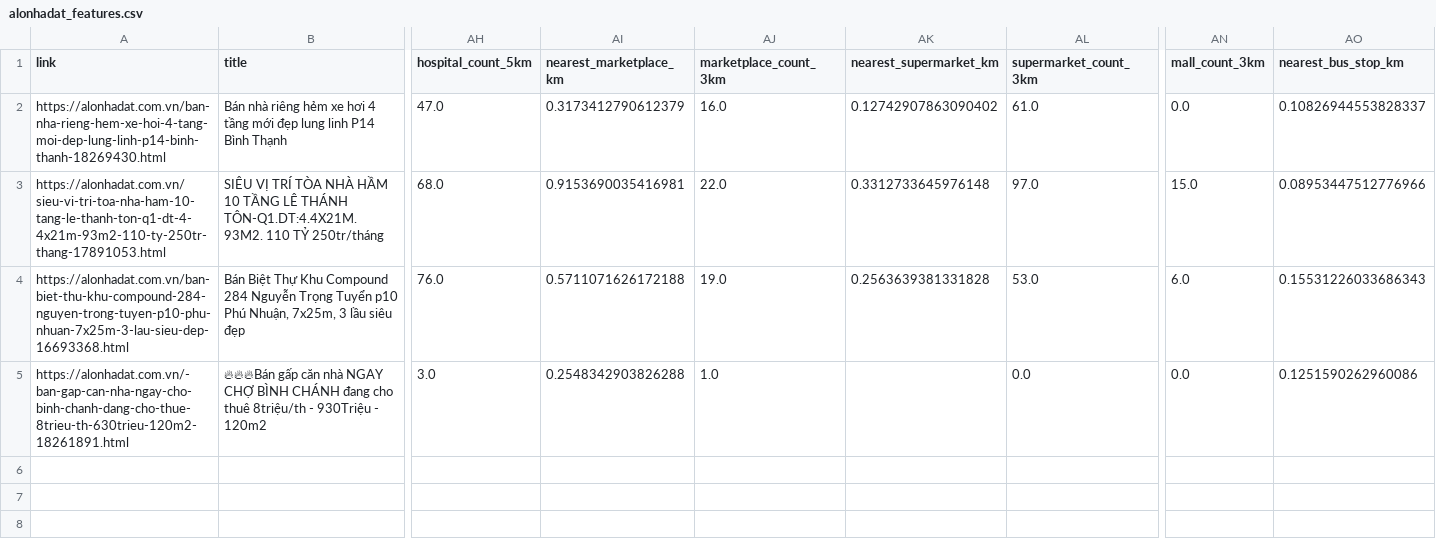
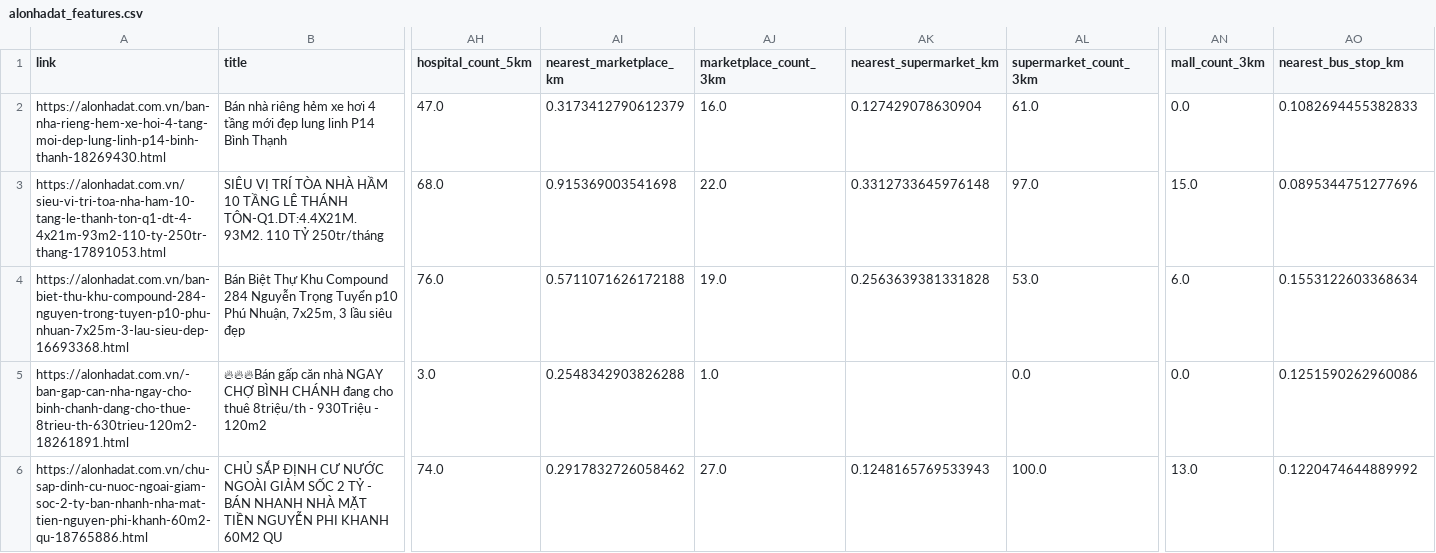
Before and after one commit to Lenhan231/Real-Estate-Valuation, a CSV file: data/processed/alonhadat_features.csv, drawn as a sheet; only a part is shown, gaps mark what is left out; rows hold the shown columns only; the diff names each change by its address in the sheet, - before the commit and + after, or states it on an @@ line.

```diff
--- a/data/processed/alonhadat_features.csv
+++ b/data/processed/alonhadat_features.csv
-AK2 (nearest_supermarket_km): 0.12742907863090402
+AK2 (nearest_supermarket_km): 0.127429078630904
-AO2 (nearest_bus_stop_km): 0.10826944553828337
+AO2 (nearest_bus_stop_km): 0.1082694455382833
-AI3 (nearest_marketplace_km): 0.9153690035416981
+AI3 (nearest_marketplace_km): 0.915369003541698
-AO3 (nearest_bus_stop_km): 0.08953447512776966
+AO3 (nearest_bus_stop_km): 0.0895344751277696
-AO4 (nearest_bus_stop_km): 0.15531226033686343
+AO4 (nearest_bus_stop_km): 0.1553122603368634
+row 6: https://alonhadat.com.vn/chu-sap-dinh-cu-nuoc-ngoai-giam-soc-2-ty-ban-nhanh-nha-mat-tien-nguyen-phi-khanh-60m2-qu-18765886.html | CHỦ SẮP ĐỊNH CƯ NƯỚC NGOÀI GIẢM SỐC 2 TỶ - BÁN NHANH NHÀ MẶT TIỀN NGUYỄN PHI KHANH 60M2 QU | 74.0 | 0.2917832726058462 | 27.0 | 0.1248165769533943 | 100.0 | 13.0 | 0.1220474644889992
```
Also changed, not shown: data/localities.csv, 3 other files.
